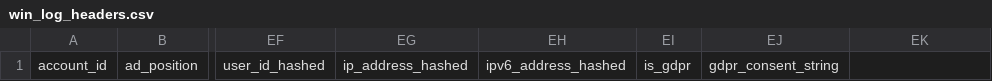
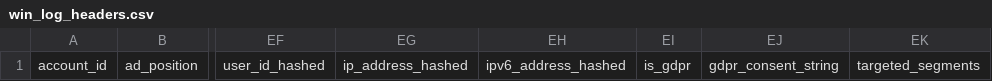
Before and after one commit to BeeswaxIO/beeswax-api, a CSV file: beeswax/logs/batch/win_log_headers.csv, drawn as a sheet; only a part is shown, gaps mark what is left out; the diff names each change by its address in the sheet, - before the commit and + after, or states it on an @@ line.

Commit message:
add targeted_segments

```diff
--- a/beeswax/logs/batch/win_log_headers.csv
+++ b/beeswax/logs/batch/win_log_headers.csv
-EK1: (empty)
+EK1: targeted_segments
```
